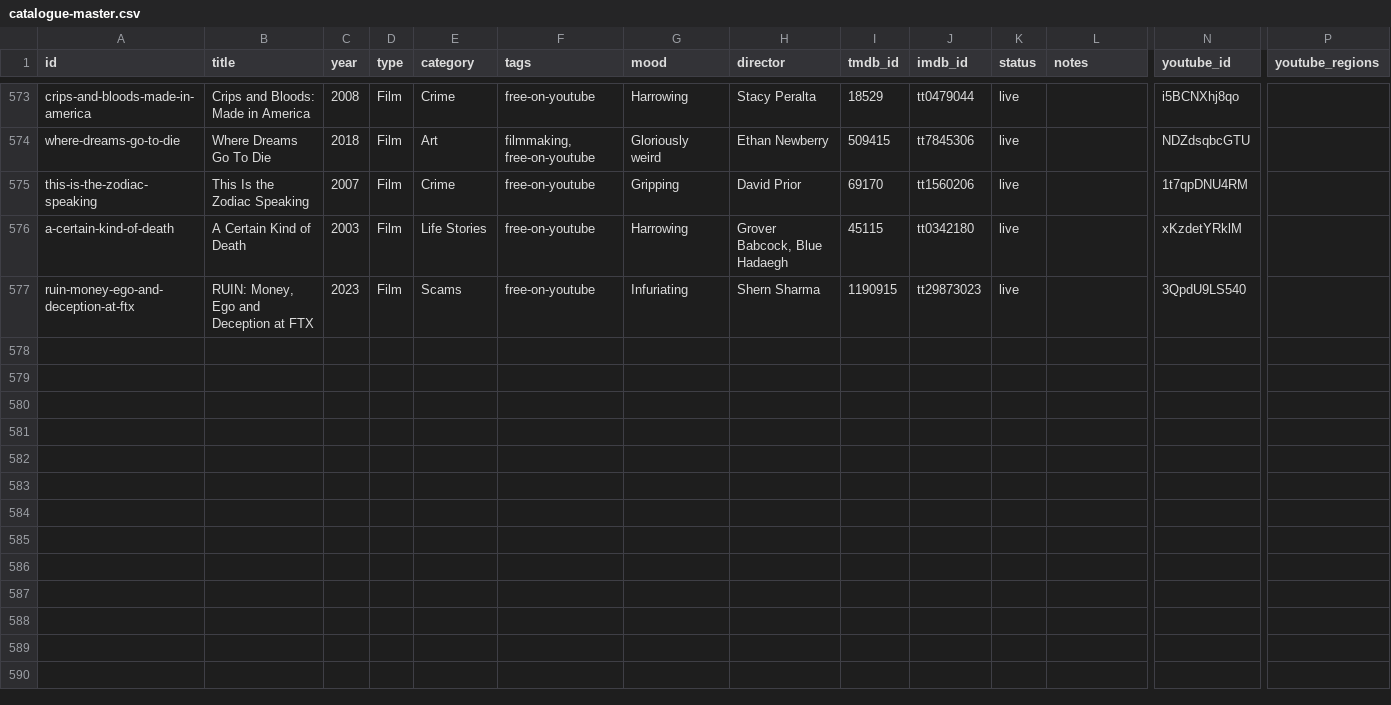
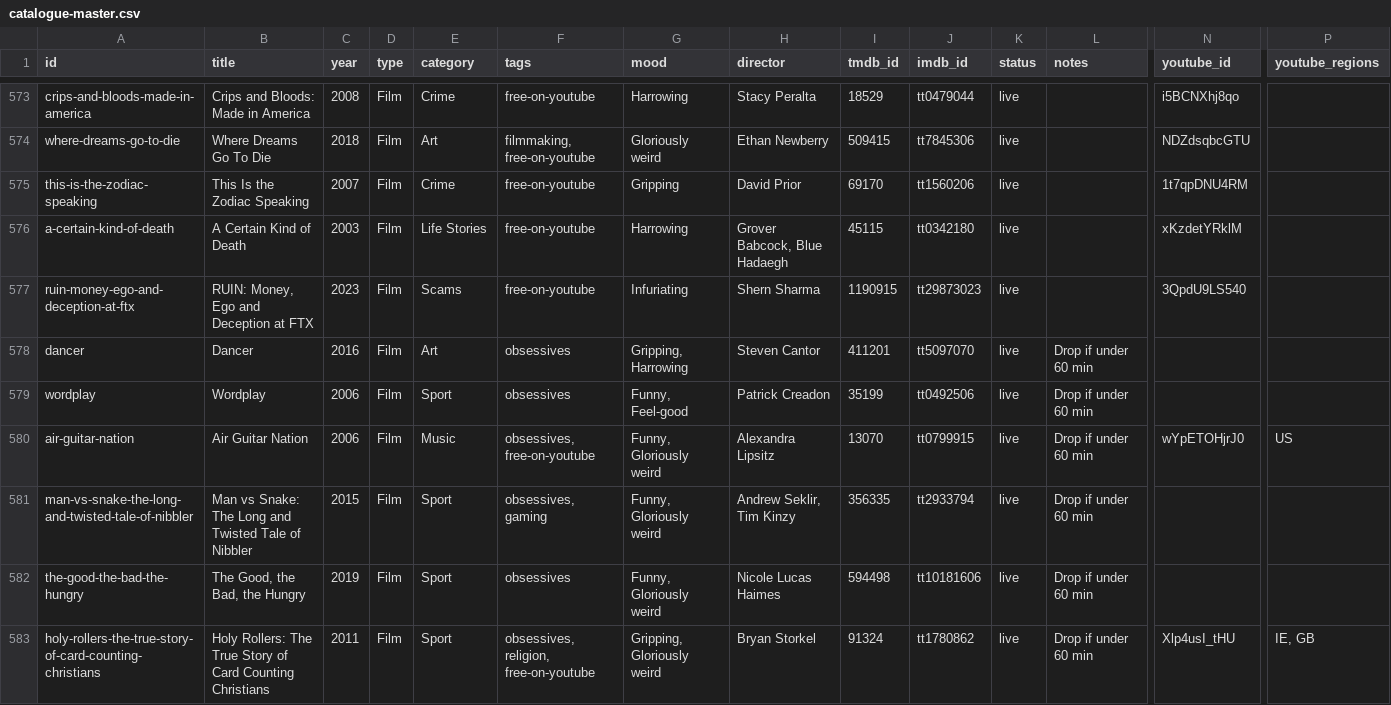
Before and after one commit to collymonsterr/documentaryclub, a CSV file: data/catalogue-master.csv, drawn as a sheet; only a part is shown, gaps mark what is left out; rows hold the shown columns only; the diff covers the shown part only; the diff names each change by its address in the sheet, - before the commit and + after, or states it on an @@ line.

```diff
--- a/data/catalogue-master.csv
+++ b/data/catalogue-master.csv
+row 578: dancer | Dancer | 2016 | Film | Art | obsessives | Gripping, Harrowing | Steven Cantor | 411201 | tt5097070 | live | Drop if under 60 min
+row 579: wordplay | Wordplay | 2006 | Film | Sport | obsessives | Funny, Feel-good | Patrick Creadon | 35199 | tt0492506 | live | Drop if under 60 min
+row 580: air-guitar-nation | Air Guitar Nation | 2006 | Film | Music | obsessives, free-on-youtube | Funny, Gloriously weird | Alexandra Lipsitz | 13070 | tt0799915 | live | Drop if under 60 min | wYpETOHjrJ0 | US
+row 581: man-vs-snake-the-long-and-twisted-tale-of-nibbler | Man vs Snake: The Long and Twisted Tale of Nibbler | 2015 | Film | Sport | obsessives, gaming | Funny, Gloriously weird | Andrew Seklir, Tim Kinzy | 356335 | tt2933794 | live | Drop if under 60 min
+row 582: the-good-the-bad-the-hungry | The Good, the Bad, the Hungry | 2019 | Film | Sport | obsessives | Funny, Gloriously weird | Nicole Lucas Haimes | 594498 | tt10181606 | live | Drop if under 60 min
+row 583: holy-rollers-the-true-story-of-card-counting-christians | Holy Rollers: The True Story of Card Counting Christians | 2011 | Film | Sport | obsessives, religion, free-on-youtube | Gripping, Gloriously weird | Bryan Storkel | 91324 | tt1780862 | live | Drop if under 60 min | Xlp4usI_tHU | IE, GB
```
Also changed, not shown: 5 added rows and 42 edited cells elsewhere in this file, 15 other files.
